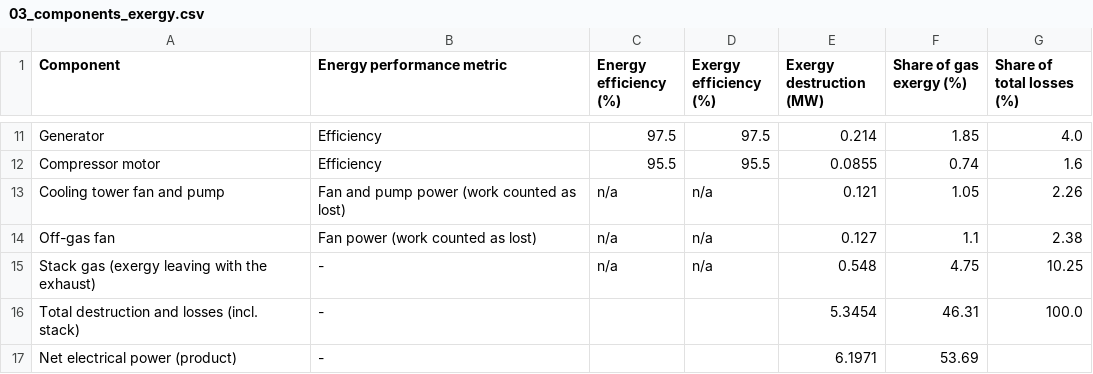
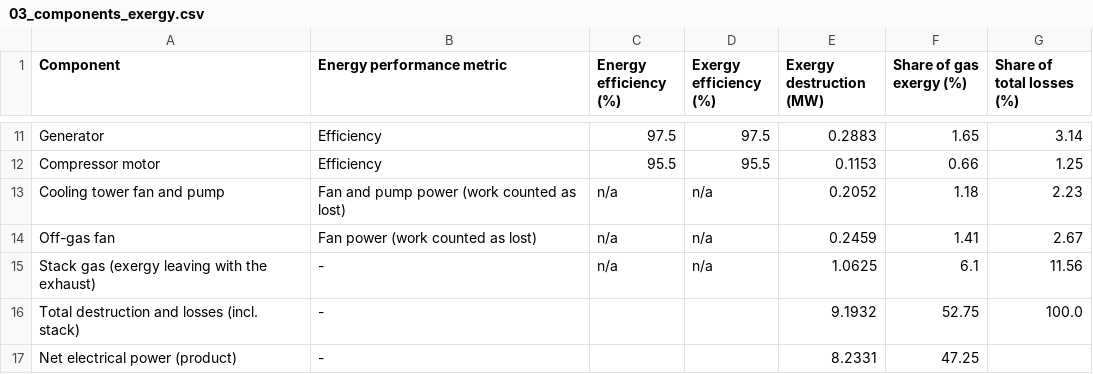
Before and after one commit to Mahdi-Mehrpour/sCO2, a CSV file: tables/03_components_exergy.csv, drawn as a sheet; only a part is shown, gaps mark what is left out; the diff covers the shown part only; the diff names each change by its address in the sheet, - before the commit and + after, or states it on an @@ line.

Commit message:
Exergy: new design, three efficiencies, time-resolved account on the measured cycle

```diff
--- a/tables/03_components_exergy.csv
+++ b/tables/03_components_exergy.csv
-E11 (Exergy destruction (MW)): 0.214
+E11 (Exergy destruction (MW)): 0.2883
-F11 (Share of gas exergy (%)): 1.85
+F11 (Share of gas exergy (%)): 1.65
-G11 (Share of total losses (%)): 4.0
+G11 (Share of total losses (%)): 3.14
-E12 (Exergy destruction (MW)): 0.0855
+E12 (Exergy destruction (MW)): 0.1153
-F12 (Share of gas exergy (%)): 0.74
+F12 (Share of gas exergy (%)): 0.66
-G12 (Share of total losses (%)): 1.6
+G12 (Share of total losses (%)): 1.25
-E13 (Exergy destruction (MW)): 0.121
+E13 (Exergy destruction (MW)): 0.2052
-F13 (Share of gas exergy (%)): 1.05
+F13 (Share of gas exergy (%)): 1.18
-G13 (Share of total losses (%)): 2.26
+G13 (Share of total losses (%)): 2.23
-E14 (Exergy destruction (MW)): 0.127
+E14 (Exergy destruction (MW)): 0.2459
-F14 (Share of gas exergy (%)): 1.1
+F14 (Share of gas exergy (%)): 1.41
-G14 (Share of total losses (%)): 2.38
+G14 (Share of total losses (%)): 2.67
-E15 (Exergy destruction (MW)): 0.548
+E15 (Exergy destruction (MW)): 1.0625
-F15 (Share of gas exergy (%)): 4.75
+F15 (Share of gas exergy (%)): 6.1
-G15 (Share of total losses (%)): 10.25
+G15 (Share of total losses (%)): 11.56
-E16 (Exergy destruction (MW)): 5.3454
+E16 (Exergy destruction (MW)): 9.1932
-F16 (Share of gas exergy (%)): 46.31
+F16 (Share of gas exergy (%)): 52.75
-E17 (Exergy destruction (MW)): 6.1971
+E17 (Exergy destruction (MW)): 8.2331
-F17 (Share of gas exergy (%)): 53.69
+F17 (Share of gas exergy (%)): 47.25
```
Also changed, not shown: 32 edited cells elsewhere in this file, tables/02_states.csv, 16 other files.
